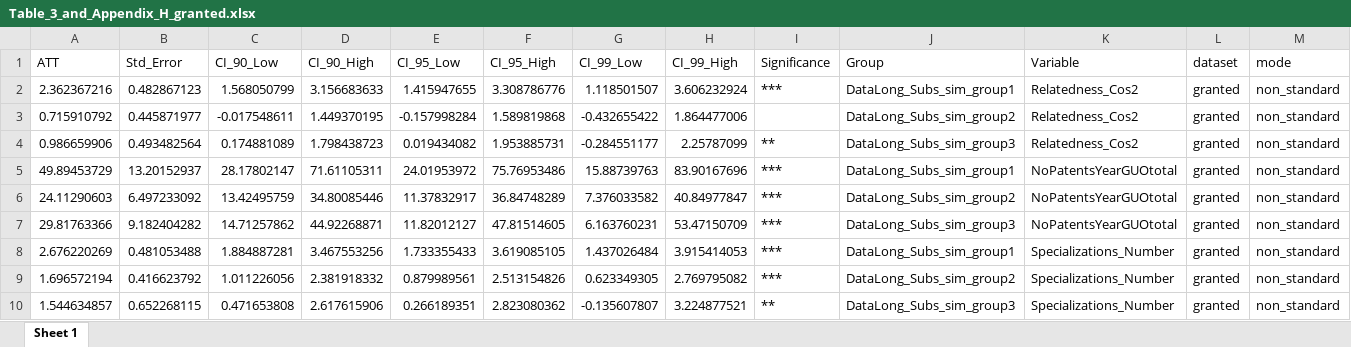
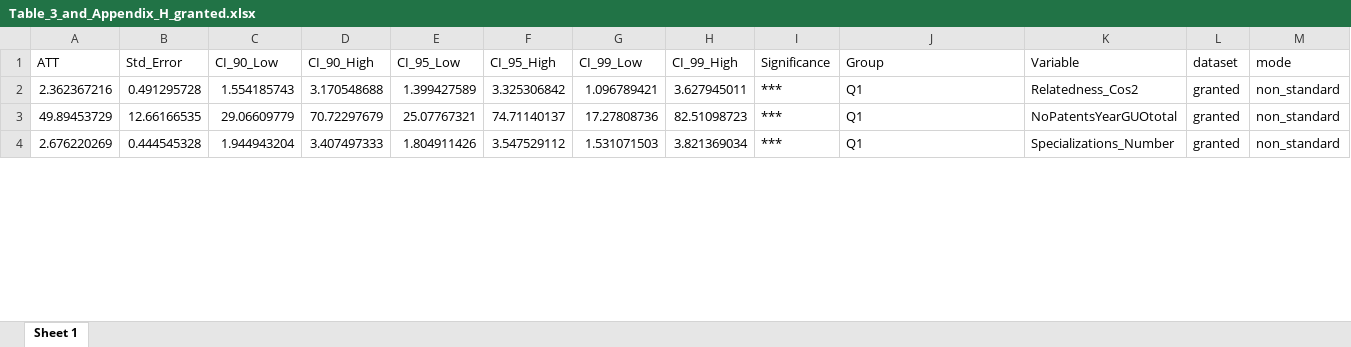
Before and after one commit to matheusleusin/MNEs_and_Artificial_Intelligence, an Excel workbook: Output_code/Data/Table_3_and_Appendix_H_granted.xlsx, sheet Sheet 1, drawn as a sheet; only a part is shown; values as stored, in another font and other column widths than the file's, no borders; removed rows and columns are numbered as before the commit, all else as after; the diff covers the shown part only; the diff names each change by its address in the sheet, - before the commit and + after, or states it on an @@ line.

```diff
--- a/Output_code/Data/Table_3_and_Appendix_H_granted.xlsx (sheet Sheet 1)
+++ b/Output_code/Data/Table_3_and_Appendix_H_granted.xlsx (sheet Sheet 1)
-B2 (Std_Error): 0.482867123
+B2 (Std_Error): 0.491295728
-C2 (CI_90_Low): 1.568050799
+C2 (CI_90_Low): 1.554185743
-D2 (CI_90_High): 3.156683633
+D2 (CI_90_High): 3.170548688
-E2 (CI_95_Low): 1.415947655
+E2 (CI_95_Low): 1.399427589
-F2 (CI_95_High): 3.308786776
+F2 (CI_95_High): 3.325306842
-G2 (CI_99_Low): 1.118501507
+G2 (CI_99_Low): 1.096789421
-H2 (CI_99_High): 3.606232924
+H2 (CI_99_High): 3.627945011
-J2 (Group): DataLong_Subs_sim_group1
+J2 (Group): Q1
-row 3: 0.715910792 | 0.445871977 | -0.017548611 | 1.449370195 | -0.157998284 | 1.589819868 | -0.432655422 | 1.864477006 |  | DataLong_Subs_sim_group2 | Relatedness_Cos2 | granted | non_standard
-row 4: 0.986659906 | 0.493482564 | 0.174881089 | 1.798438723 | 0.019434082 | 1.953885731 | -0.284551177 | 2.25787099 | ** | DataLong_Subs_sim_group3 | Relatedness_Cos2 | granted | non_standard
-B3 (Std_Error): 13.20152937
+B3 (Std_Error): 12.66166535
-C3 (CI_90_Low): 28.17802147
+C3 (CI_90_Low): 29.06609779
-D3 (CI_90_High): 71.61105311
+D3 (CI_90_High): 70.72297679
-E3 (CI_95_Low): 24.01953972
+E3 (CI_95_Low): 25.07767321
-F3 (CI_95_High): 75.76953486
+F3 (CI_95_High): 74.71140137
-G3 (CI_99_Low): 15.88739763
+G3 (CI_99_Low): 17.27808736
-H3 (CI_99_High): 83.90167696
+H3 (CI_99_High): 82.51098723
-J3 (Group): DataLong_Subs_sim_group1
+J3 (Group): Q1
-row 6: 24.11290603 | 6.497233092 | 13.42495759 | 34.80085446 | 11.37832917 | 36.84748289 | 7.376033582 | 40.84977847 | *** | DataLong_Subs_sim_group2 | NoPatentsYearGUOtotal | granted | non_standard
-row 7: 29.81763366 | 9.182404282 | 14.71257862 | 44.92268871 | 11.82012127 | 47.81514605 | 6.163760231 | 53.47150709 | *** | DataLong_Subs_sim_group3 | NoPatentsYearGUOtotal | granted | non_standard
-B4 (Std_Error): 0.481053488
+B4 (Std_Error): 0.444545328
-C4 (CI_90_Low): 1.884887281
+C4 (CI_90_Low): 1.944943204
-D4 (CI_90_High): 3.467553256
+D4 (CI_90_High): 3.407497333
-E4 (CI_95_Low): 1.733355433
+E4 (CI_95_Low): 1.804911426
-F4 (CI_95_High): 3.619085105
+F4 (CI_95_High): 3.547529112
-G4 (CI_99_Low): 1.437026484
+G4 (CI_99_Low): 1.531071503
-H4 (CI_99_High): 3.915414053
+H4 (CI_99_High): 3.821369034
-J4 (Group): DataLong_Subs_sim_group1
+J4 (Group): Q1
-row 9: 1.696572194 | 0.416623792 | 1.011226056 | 2.381918332 | 0.879989561 | 2.513154826 | 0.623349305 | 2.769795082 | *** | DataLong_Subs_sim_group2 | Specializations_Number | granted | non_standard
-row 10: 1.544634857 | 0.652268115 | 0.471653808 | 2.617615906 | 0.266189351 | 2.823080362 | -0.135607807 | 3.224877521 | ** | DataLong_Subs_sim_group3 | Specializations_Number | granted | non_standard
```
Also changed, not shown: 14 added rows, 8 removed rows and 259 edited cells elsewhere in this sheet, Output_code/Data/Appendix_H_2plus_granted.xlsx, Output_code/Data/Appendix_H_3plus_granted.xlsx, 31 other files.
